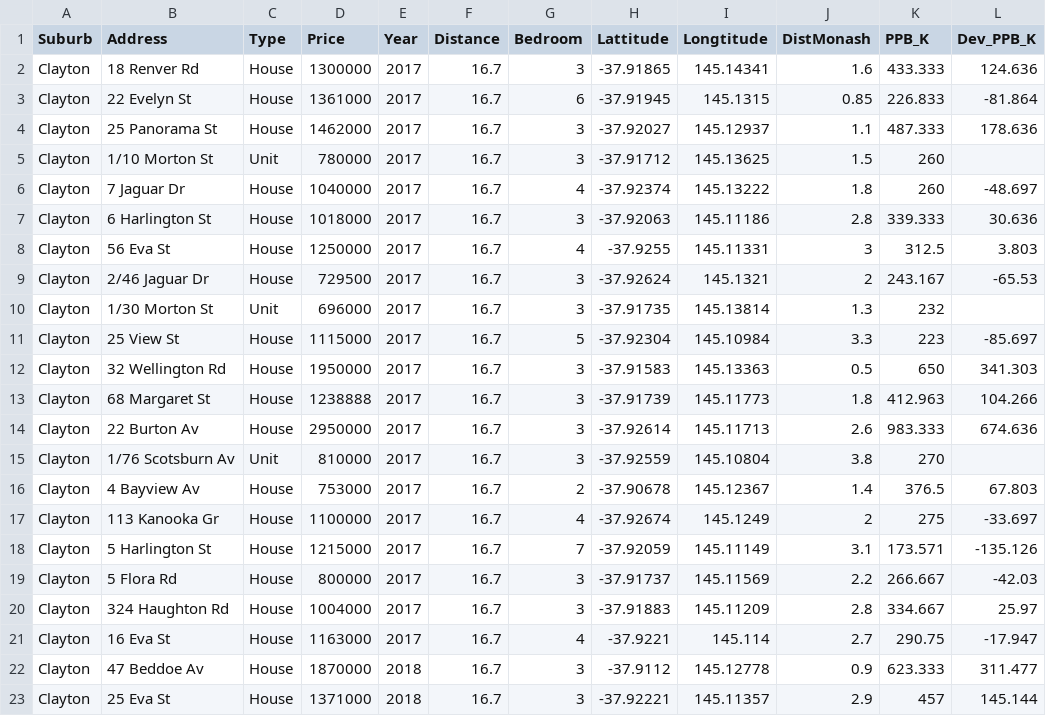
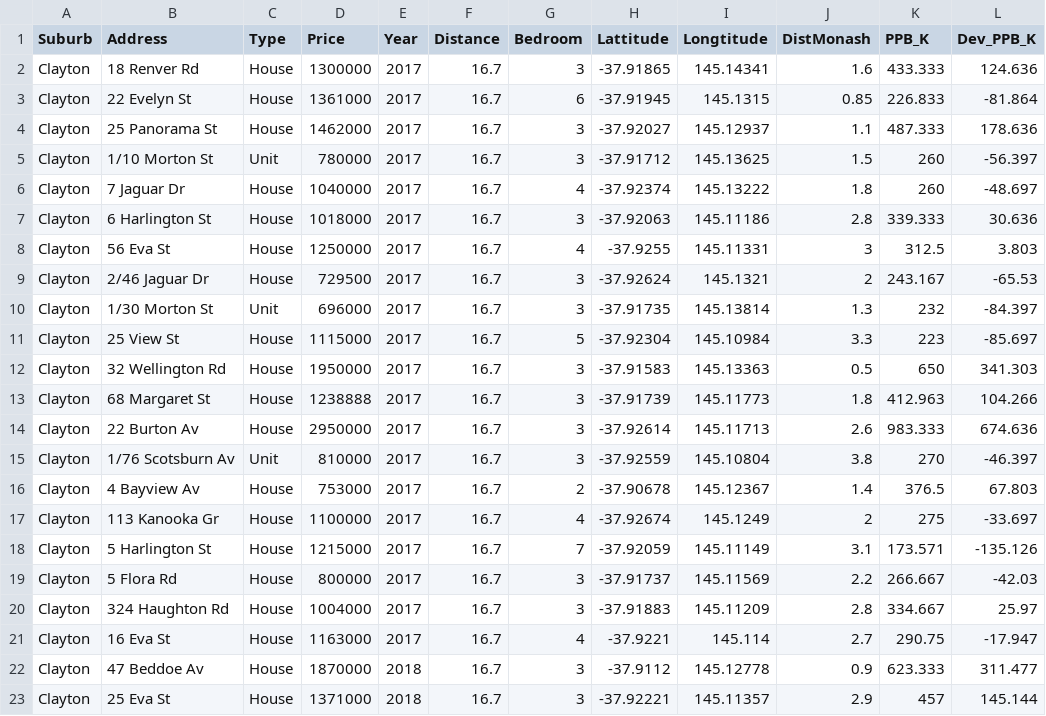
Before and after one commit to zshi0004/FIT3179, a CSV file: Assignment Data/Clayton.csv, drawn as a sheet.

Commit message:
data

```diff
--- a/Assignment Data/Clayton.csv
+++ b/Assignment Data/Clayton.csv
@@ -4,3 +4,3 @@ Clayton,22 Evelyn St,House,1361000,2017,16.7,6,-37.91945,145.1315,0.85,226.833,-
 Clayton,25 Panorama St,House,1462000,2017,16.7,3,-37.92027,145.12937,1.1,487.333,178.636
-Clayton,1/10 Morton St,Unit,780000,2017,16.7,3,-37.91712,145.13625,1.5,260,
+Clayton,1/10 Morton St,Unit,780000,2017,16.7,3,-37.91712,145.13625,1.5,260,-56.397
 Clayton,7 Jaguar Dr,House,1040000,2017,16.7,4,-37.92374,145.13222,1.8,260,-48.697
@@ -9,3 +9,3 @@ Clayton,56 Eva St,House,1250000,2017,16.7,4,-37.9255,145.11331,3,312.5,3.803
 Clayton,2/46 Jaguar Dr,House,729500,2017,16.7,3,-37.92624,145.1321,2,243.167,-65.53
-Clayton,1/30 Morton St,Unit,696000,2017,16.7,3,-37.91735,145.13814,1.3,232,
+Clayton,1/30 Morton St,Unit,696000,2017,16.7,3,-37.91735,145.13814,1.3,232,-84.397
 Clayton,25 View St,House,1115000,2017,16.7,5,-37.92304,145.10984,3.3,223,-85.697
@@ -14,3 +14,3 @@ Clayton,68 Margaret St,House,1238888,2017,16.7,3,-37.91739,145.11773,1.8,412.963
 Clayton,22 Burton Av,House,2950000,2017,16.7,3,-37.92614,145.11713,2.6,983.333,674.636
-Clayton,1/76 Scotsburn Av,Unit,810000,2017,16.7,3,-37.92559,145.10804,3.8,270,
+Clayton,1/76 Scotsburn Av,Unit,810000,2017,16.7,3,-37.92559,145.10804,3.8,270,-46.397
 Clayton,4 Bayview Av,House,753000,2017,16.7,2,-37.90678,145.12367,1.4,376.5,67.803
```
Also changed, not shown: Assignment Data/SEA1718_clayton.csv.
